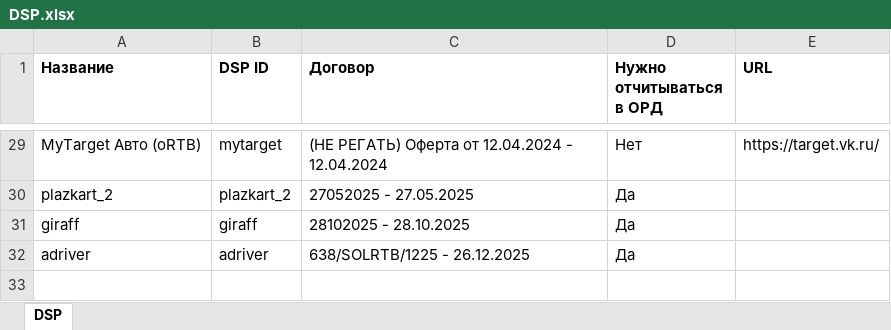
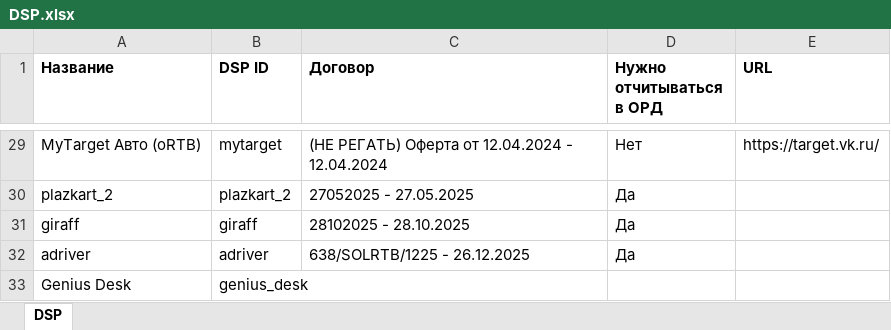
Before and after one commit to rsarychev-astralab/DSP-Data-Tool, an Excel workbook: Справка/DSP.xlsx, sheet DSP, drawn as a sheet; only a part is shown, gaps mark what is left out; values as stored, in another font and other column widths than the file's, no borders; the diff names each change by its address in the sheet, - before the commit and + after, or states it on an @@ line.

```diff
--- a/Справка/DSP.xlsx (sheet DSP)
+++ b/Справка/DSP.xlsx (sheet DSP)
+row 33: Genius Desk | genius_desk
```
Also changed, not shown: 13 other files.
